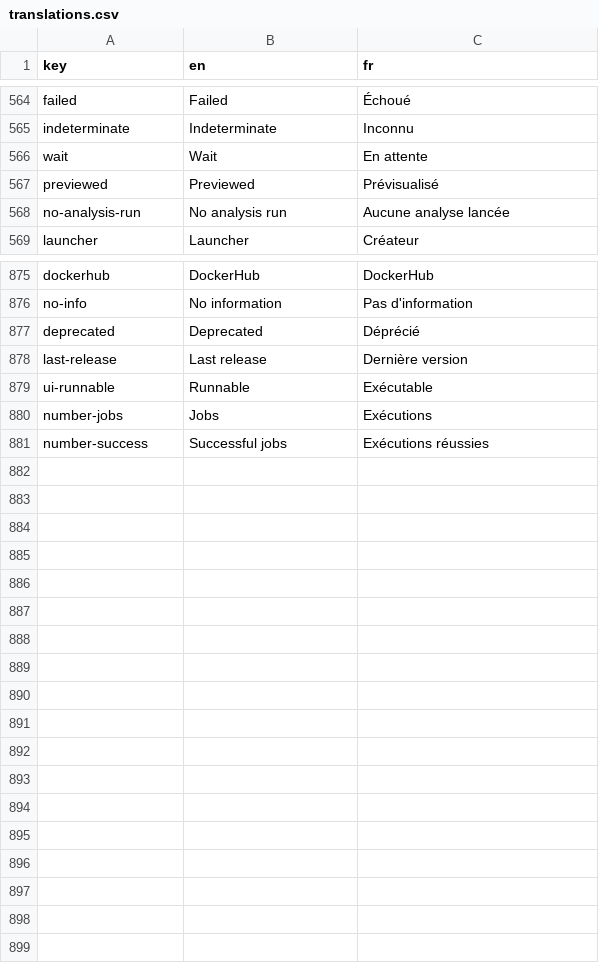
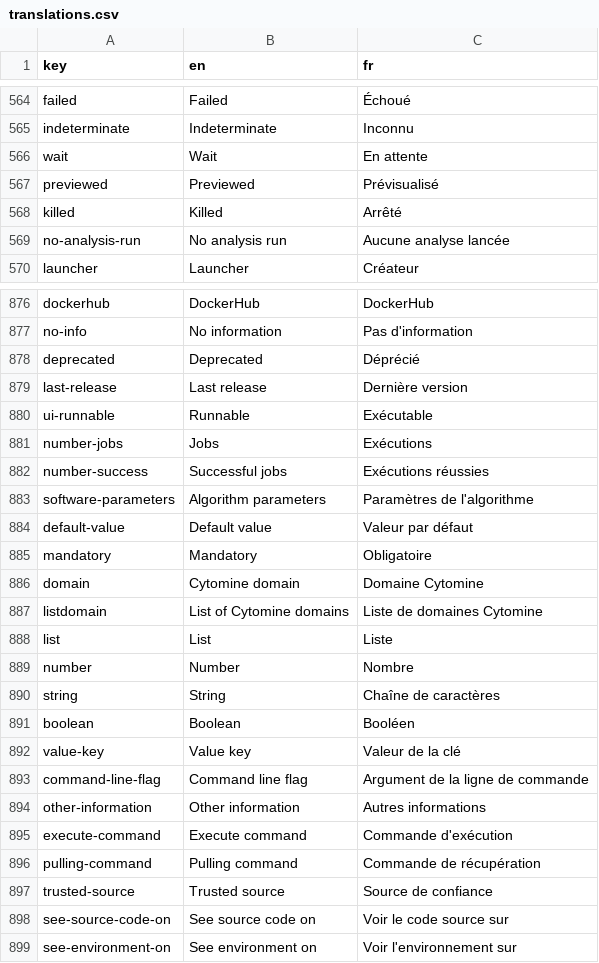
Before and after one commit to cytomine/Cytomine-Web-UI, a CSV file: src/locales/translations.csv, drawn as a sheet; only a part is shown, gaps mark what is left out; the diff names each change by its address in the sheet, - before the commit and + after, or states it on an @@ line.

Commit message:
Add software information page

```diff
--- a/src/locales/translations.csv
+++ b/src/locales/translations.csv
+row 568: killed | Killed | Arrêté
+row 883: software-parameters | Algorithm parameters | Paramètres de l'algorithme
+row 884: default-value | Default value | Valeur par défaut
+row 885: mandatory | Mandatory | Obligatoire
+row 886: domain | Cytomine domain | Domaine Cytomine
+row 887: listdomain | List of Cytomine domains | Liste de domaines Cytomine
+row 888: list | List | Liste
+row 889: number | Number | Nombre
+row 890: string | String | Chaîne de caractères
+row 891: boolean | Boolean | Booléen
+row 892: value-key | Value key | Valeur de la clé
+row 893: command-line-flag | Command line flag | Argument de la ligne de commande
+row 894: other-information | Other information | Autres informations
+row 895: execute-command | Execute command | Commande d'exécution
+row 896: pulling-command | Pulling command | Commande de récupération
+row 897: trusted-source | Trusted source | Source de confiance
+row 898: see-source-code-on | See source code on | Voir le code source sur
+row 899: see-environment-on | See environment on | Voir l'environnement sur
```
Also changed, not shown: 9 other files.
